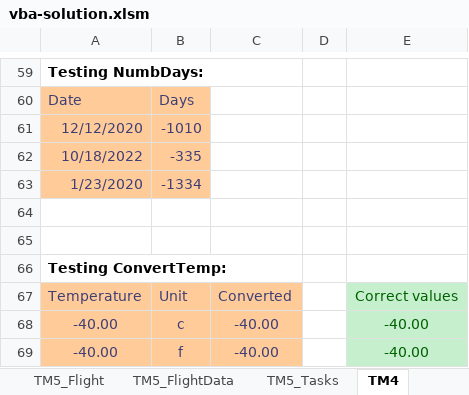
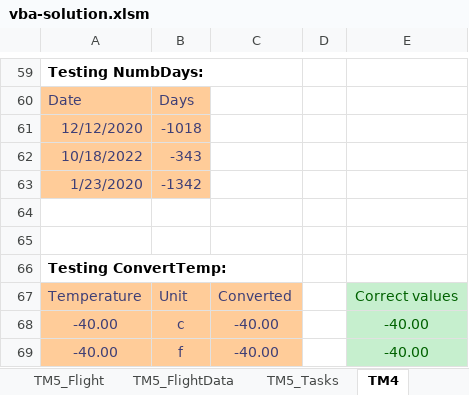
Before and after one commit to bss-osca/tfa, an Excel workbook: vba/vba-solution.xlsm, sheet TM4, drawn as a sheet; only a part is shown, gaps mark what is left out; values as stored, in another font and other column widths than the file's, no borders; charts and pictures not drawn; the diff names each change by its address in the sheet, - before the commit and + after, or states it on an @@ line.

```diff
--- a/vba/vba-solution.xlsm (sheet TM4)
+++ b/vba/vba-solution.xlsm (sheet TM4)
-B61: -1010
+B61: -1018
-B62: -335
+B62: -343
-B63: -1334
+B63: -1342
```
Also changed, not shown: other sheet tabs, charts or pictures, vba/vba-template.xlsm, 3 other files.
